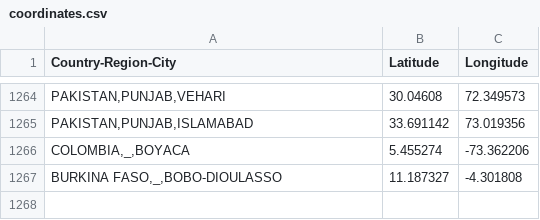
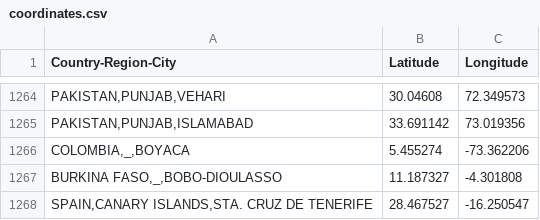
Before and after one commit to sanger-bentley-group/gps-database-processor, a CSV file: data/coordinates.csv, drawn as a sheet; only a part is shown, gaps mark what is left out; the diff names each change by its address in the sheet, - before the commit and + after, or states it on an @@ line.

Commit message:
Add new Spain location

```diff
--- a/data/coordinates.csv
+++ b/data/coordinates.csv
+row 1268: SPAIN,CANARY ISLANDS,STA. CRUZ DE TENERIFE | 28.467527 | -16.250547
```
